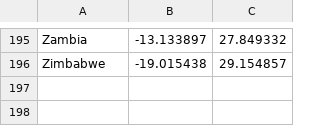
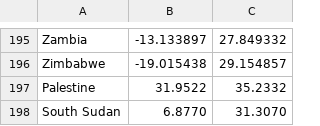
Before and after one commit to KingSkyrock/borderdle, a CSV file: data/longlats.csv, drawn as a sheet; only a part is shown, gaps mark what is left out.

```diff
--- a/data/longlats.csv
+++ b/data/longlats.csv
@@ -196 +196,3 @@ Zambia,-13.133897,27.849332
 Zimbabwe,-19.015438,29.154857
+Palestine,31.9522,35.2332
+South Sudan,6.8770,31.3070,
```
Also changed, not shown: 3 other files.
